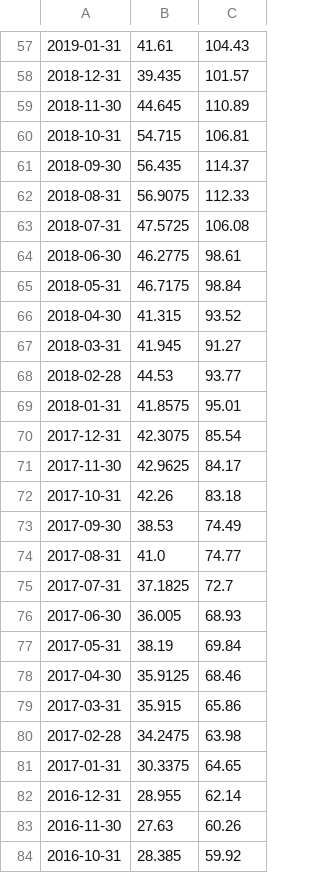
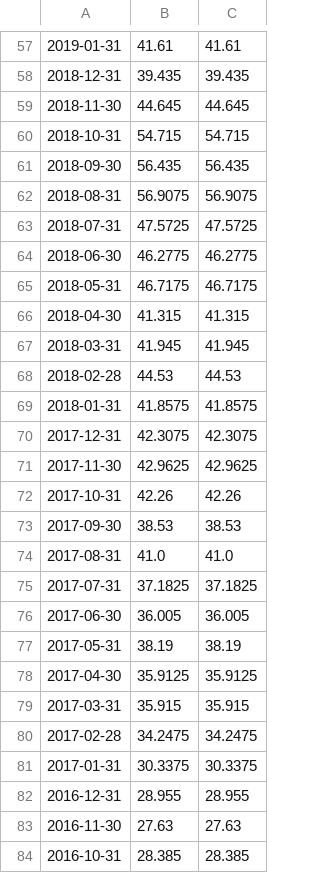
Before and after one commit to PhilKrief/Investmentora, a CSV file: tester_data.csv, drawn as a sheet; only a part is shown, gaps mark what is left out; the diff covers the shown part only; the diff names each change by its address in the sheet, - before the commit and + after, or states it on an @@ line.

```diff
--- a/tester_data.csv
+++ b/tester_data.csv
-C57: 104.43
+C57: 41.61
-C58: 101.57
+C58: 39.435
-C59: 110.89
+C59: 44.645
-C60: 106.81
+C60: 54.715
-C61: 114.37
+C61: 56.435
-C62: 112.33
+C62: 56.9075
-C63: 106.08
+C63: 47.5725
-C64: 98.61
+C64: 46.2775
-C65: 98.84
+C65: 46.7175
-C66: 93.52
+C66: 41.315
-C67: 91.27
+C67: 41.945
-C68: 93.77
+C68: 44.53
-C69: 95.01
+C69: 41.8575
-C70: 85.54
+C70: 42.3075
-C71: 84.17
+C71: 42.9625
-C72: 83.18
+C72: 42.26
-C73: 74.49
+C73: 38.53
-C74: 74.77
+C74: 41.0
-C75: 72.7
+C75: 37.1825
-C76: 68.93
+C76: 36.005
-C77: 69.84
+C77: 38.19
-C78: 68.46
+C78: 35.9125
-C79: 65.86
+C79: 35.915
-C80: 63.98
+C80: 34.2475
-C81: 64.65
+C81: 30.3375
-C82: 62.14
+C82: 28.955
-C83: 60.26
+C83: 27.63
-C84: 59.92
+C84: 28.385
```
Also changed, not shown: 95 edited cells elsewhere in this file, 4 other files.
